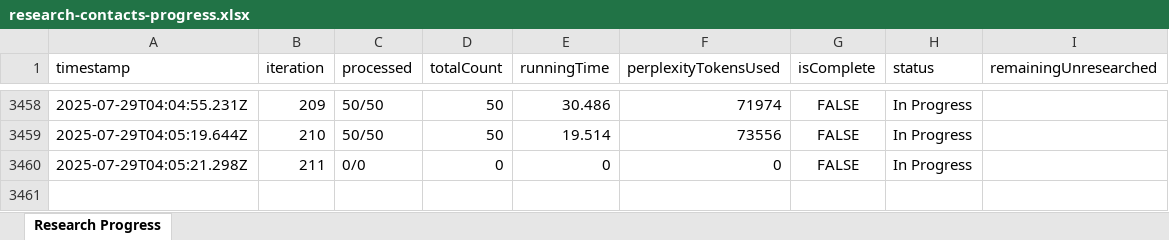
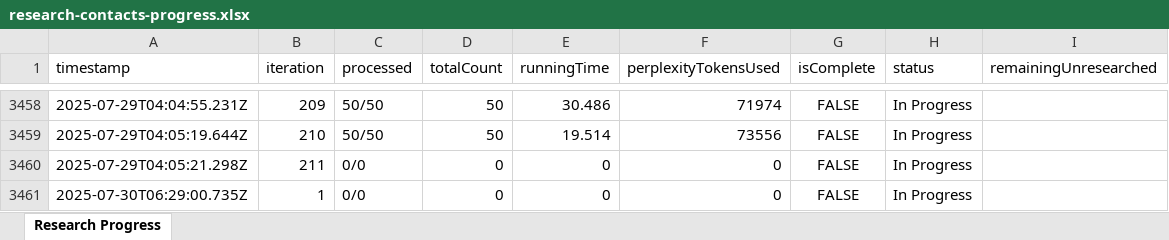
Before and after one commit to StarlingMarketingSoftware/Murmur, an Excel workbook: research-contacts-progress.xlsx, sheet Research Progress, drawn as a sheet; only a part is shown, gaps mark what is left out; values as stored, in another font and other column widths than the file's, no borders; the diff names each change by its address in the sheet, - before the commit and + after, or states it on an @@ line.

```diff
--- a/research-contacts-progress.xlsx (sheet Research Progress)
+++ b/research-contacts-progress.xlsx (sheet Research Progress)
+row 3461: 2025-07-30T06:29:00.735Z | 1 | 0/0 | 0 | 0 | 0 | FALSE | In Progress
```
Also changed, not shown: 5 other files.
